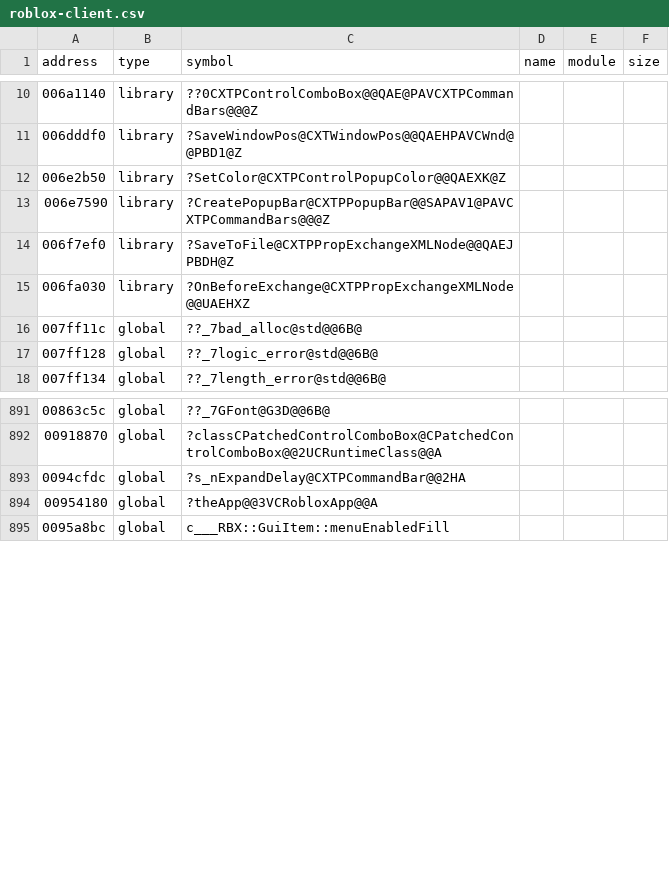
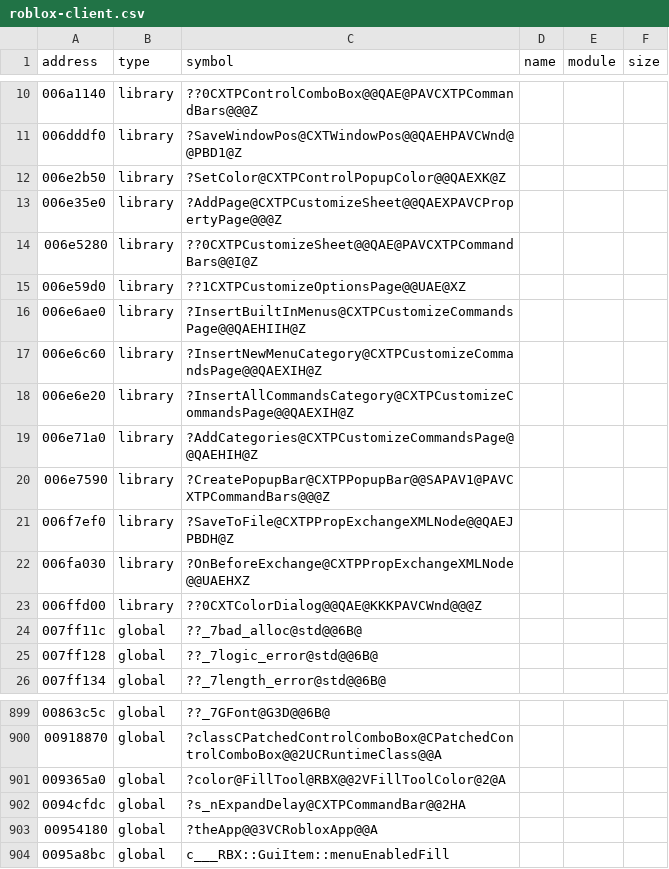
Before and after one commit to Asphaltian/OpenRBX, a CSV file: reccmp/roblox-client.csv, drawn as a sheet; only a part is shown, gaps mark what is left out; the diff names each change by its address in the sheet, - before the commit and + after, or states it on an @@ line.

Commit message:
Decompile the customize and colour dialogs

```diff
--- a/reccmp/roblox-client.csv
+++ b/reccmp/roblox-client.csv
+row 13: 006e35e0 | library | ?AddPage@CXTPCustomizeSheet@@QAEXPAVCPropertyPage@@@Z
+row 14: 006e5280 | library | ??0CXTPCustomizeSheet@@QAE@PAVCXTPCommandBars@@I@Z
+row 15: 006e59d0 | library | ??1CXTPCustomizeOptionsPage@@UAE@XZ
+row 16: 006e6ae0 | library | ?InsertBuiltInMenus@CXTPCustomizeCommandsPage@@QAEHIIH@Z
+row 17: 006e6c60 | library | ?InsertNewMenuCategory@CXTPCustomizeCommandsPage@@QAEXIH@Z
+row 18: 006e6e20 | library | ?InsertAllCommandsCategory@CXTPCustomizeCommandsPage@@QAEXIH@Z
+row 19: 006e71a0 | library | ?AddCategories@CXTPCustomizeCommandsPage@@QAEHIH@Z
+row 23: 006ffd00 | library | ??0CXTColorDialog@@QAE@KKKPAVCWnd@@@Z
+row 901: 009365a0 | global | ?color@FillTool@RBX@@2VFillToolColor@2@A
```
Also changed, not shown: 4 other files.
